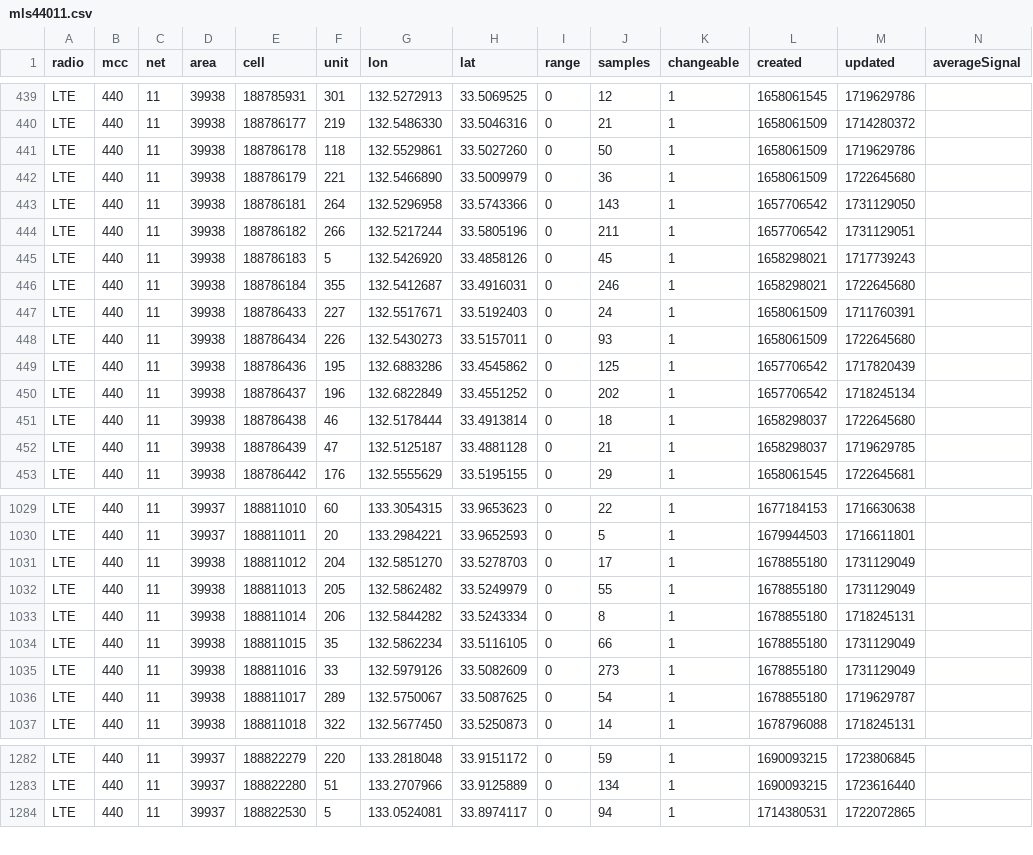
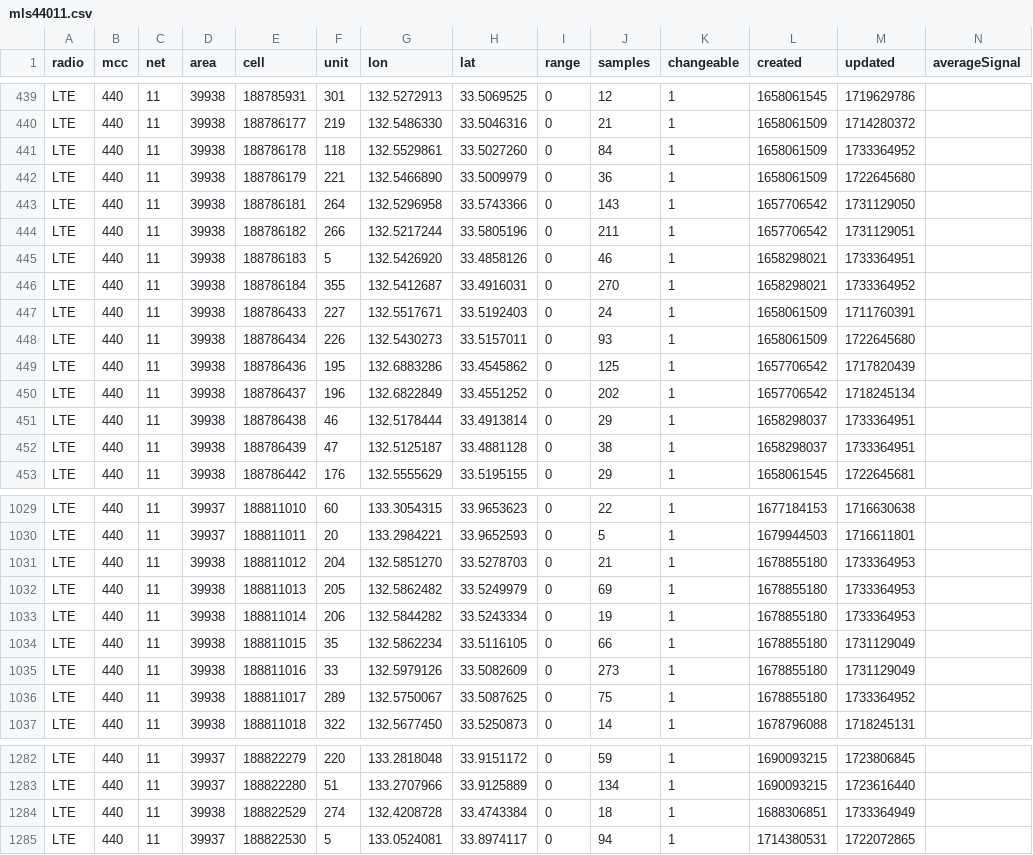
Before and after one commit to raku10ehime/kmz, a CSV file: mls44011.csv, drawn as a sheet; only a part is shown, gaps mark what is left out; the diff covers the shown part only.

```diff
--- a/mls44011.csv
+++ b/mls44011.csv
@@ -440,3 +440,3 @@ LTE,440,11,39938,188785931,301,132.5272913,33.5069525,0,12,1,1658061545,17196297
 LTE,440,11,39938,188786177,219,132.5486330,33.5046316,0,21,1,1658061509,1714280372,
-LTE,440,11,39938,188786178,118,132.5529861,33.5027260,0,50,1,1658061509,1719629786,
+LTE,440,11,39938,188786178,118,132.5529861,33.5027260,0,84,1,1658061509,1733364952,
 LTE,440,11,39938,188786179,221,132.5466890,33.5009979,0,36,1,1658061509,1722645680,
@@ -444,4 +444,4 @@ LTE,440,11,39938,188786181,264,132.5296958,33.5743366,0,143,1,1657706542,1731129
 LTE,440,11,39938,188786182,266,132.5217244,33.5805196,0,211,1,1657706542,1731129051,
-LTE,440,11,39938,188786183,5,132.5426920,33.4858126,0,45,1,1658298021,1717739243,
-LTE,440,11,39938,188786184,355,132.5412687,33.4916031,0,246,1,1658298021,1722645680,
+LTE,440,11,39938,188786183,5,132.5426920,33.4858126,0,46,1,1658298021,1733364951,
+LTE,440,11,39938,188786184,355,132.5412687,33.4916031,0,270,1,1658298021,1733364952,
 LTE,440,11,39938,188786433,227,132.5517671,33.5192403,0,24,1,1658061509,1711760391,
@@ -450,4 +450,4 @@ LTE,440,11,39938,188786436,195,132.6883286,33.4545862,0,125,1,1657706542,1717820
 LTE,440,11,39938,188786437,196,132.6822849,33.4551252,0,202,1,1657706542,1718245134,
-LTE,440,11,39938,188786438,46,132.5178444,33.4913814,0,18,1,1658298037,1722645680,
-LTE,440,11,39938,188786439,47,132.5125187,33.4881128,0,21,1,1658298037,1719629785,
+LTE,440,11,39938,188786438,46,132.5178444,33.4913814,0,29,1,1658298037,1733364951,
+LTE,440,11,39938,188786439,47,132.5125187,33.4881128,0,38,1,1658298037,1733364951,
 LTE,440,11,39938,188786442,176,132.5555629,33.5195155,0,29,1,1658061545,1722645681,
@@ -1030,8 +1030,8 @@ LTE,440,11,39937,188811010,60,133.3054315,33.9653623,0,22,1,1677184153,171663063
 LTE,440,11,39937,188811011,20,133.2984221,33.9652593,0,5,1,1679944503,1716611801,
-LTE,440,11,39938,188811012,204,132.5851270,33.5278703,0,17,1,1678855180,1731129049,
-LTE,440,11,39938,188811013,205,132.5862482,33.5249979,0,55,1,1678855180,1731129049,
-LTE,440,11,39938,188811014,206,132.5844282,33.5243334,0,8,1,1678855180,1718245131,
+LTE,440,11,39938,188811012,204,132.5851270,33.5278703,0,21,1,1678855180,1733364953,
+LTE,440,11,39938,188811013,205,132.5862482,33.5249979,0,69,1,1678855180,1733364953,
+LTE,440,11,39938,188811014,206,132.5844282,33.5243334,0,19,1,1678855180,1733364953,
 LTE,440,11,39938,188811015,35,132.5862234,33.5116105,0,66,1,1678855180,1731129049,
 LTE,440,11,39938,188811016,33,132.5979126,33.5082609,0,273,1,1678855180,1731129049,
-LTE,440,11,39938,188811017,289,132.5750067,33.5087625,0,54,1,1678855180,1719629787,
+LTE,440,11,39938,188811017,289,132.5750067,33.5087625,0,75,1,1678855180,1733364952,
 LTE,440,11,39938,188811018,322,132.5677450,33.5250873,0,14,1,1678796088,1718245131,
@@ -1283,2 +1283,3 @@ LTE,440,11,39937,188822279,220,133.2818048,33.9151172,0,59,1,1690093215,17238068
 LTE,440,11,39937,188822280,51,133.2707966,33.9125889,0,134,1,1690093215,1723616440,
+LTE,440,11,39938,188822529,274,132.4208728,33.4743384,0,18,1,1688306851,1733364949,
 LTE,440,11,39937,188822530,5,133.0524081,33.8974117,0,94,1,1714380531,1722072865,
```
Also changed, not shown: 54 edited cells elsewhere in this file, 2 other files.
